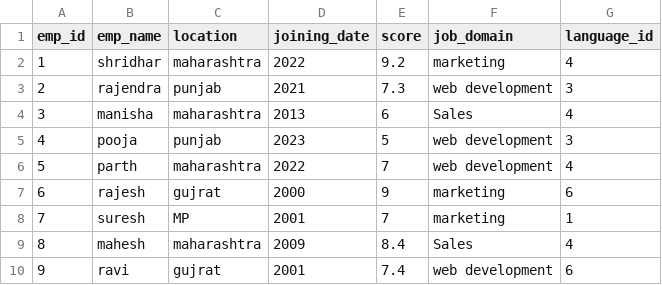
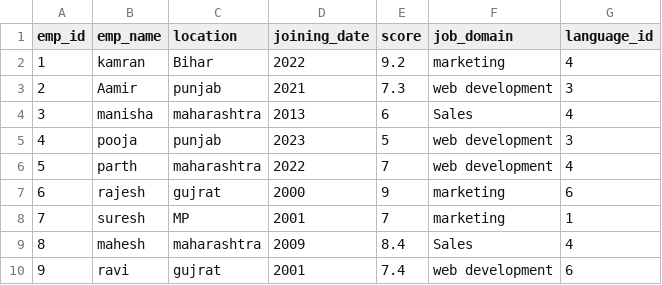
Before and after one commit to Aamiruem/5-mintes-Fullstack-Data-Science-and-AI, a CSV file: Lecture23_26/Session 23-26/Data/employee.csv, drawn as a sheet; only a part is shown.

```diff
--- a/Lecture23_26/Session 23-26/Data/employee.csv
+++ b/Lecture23_26/Session 23-26/Data/employee.csv
@@ -1,4 +1,4 @@
 emp_id,emp_name,location,joining_date,score,job_domain,language_id
-1,shridhar,maharashtra,2022,9.2,marketing,4
-2,rajendra,punjab,2021,7.3,web development,3
+1,kamran,Bihar,2022,9.2,marketing,4
+2,Aamir,punjab,2021,7.3,web development,3
 3,manisha,maharashtra,2013,6,Sales,4
```
Also changed, not shown: 2 other files.
